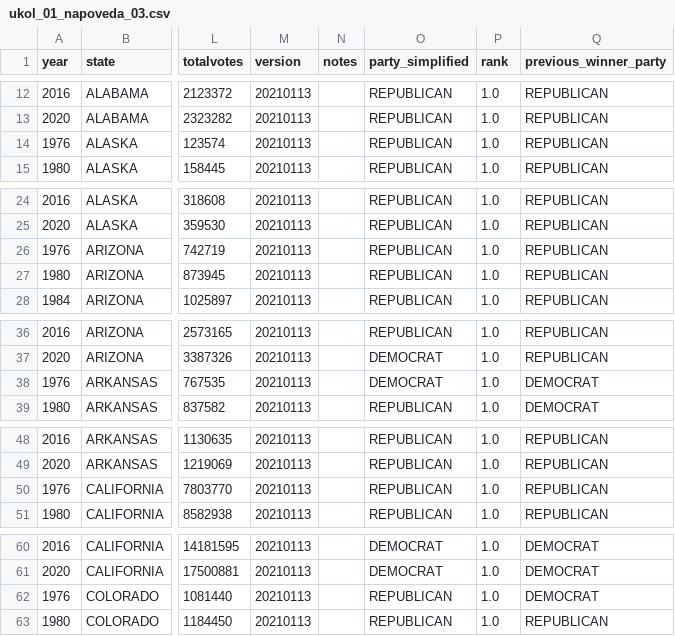
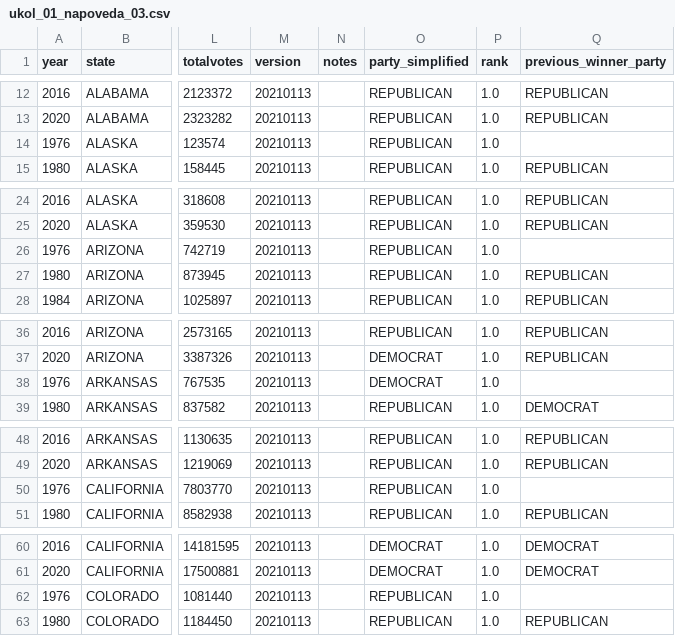
Before and after one commit to pesikj/PythonProDataScienceReseniUkolu, a CSV file: ukol_01_napoveda_03.csv, drawn as a sheet; only a part is shown, gaps mark what is left out; the diff covers the shown part only; the diff names each change by its address in the sheet, - before the commit and + after, or states it on an @@ line.

```diff
--- a/ukol_01_napoveda_03.csv
+++ b/ukol_01_napoveda_03.csv
-Q14 (previous_winner_party): REPUBLICAN
+Q14 (previous_winner_party): (empty)
-Q26 (previous_winner_party): REPUBLICAN
+Q26 (previous_winner_party): (empty)
-Q38 (previous_winner_party): DEMOCRAT
+Q38 (previous_winner_party): (empty)
-Q50 (previous_winner_party): REPUBLICAN
+Q50 (previous_winner_party): (empty)
-Q62 (previous_winner_party): DEMOCRAT
+Q62 (previous_winner_party): (empty)
```
Also changed, not shown: 45 edited cells elsewhere in this file, ukol_01_napoveda_04.csv, ukol_01_napoveda_05.csv, 4 other files.
